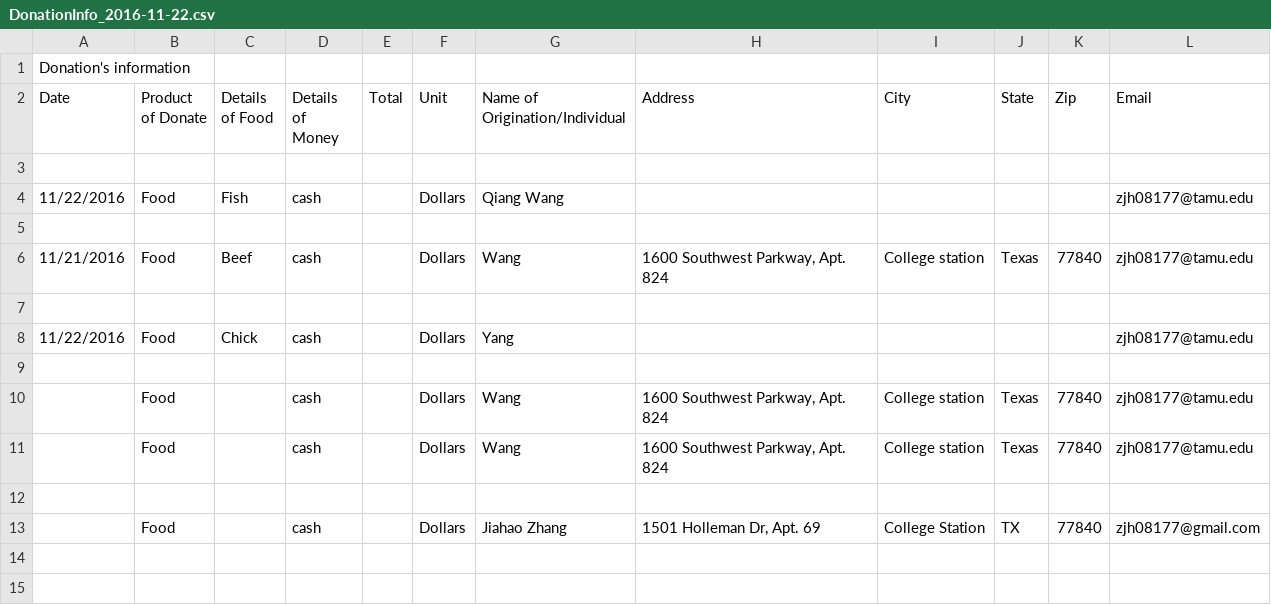
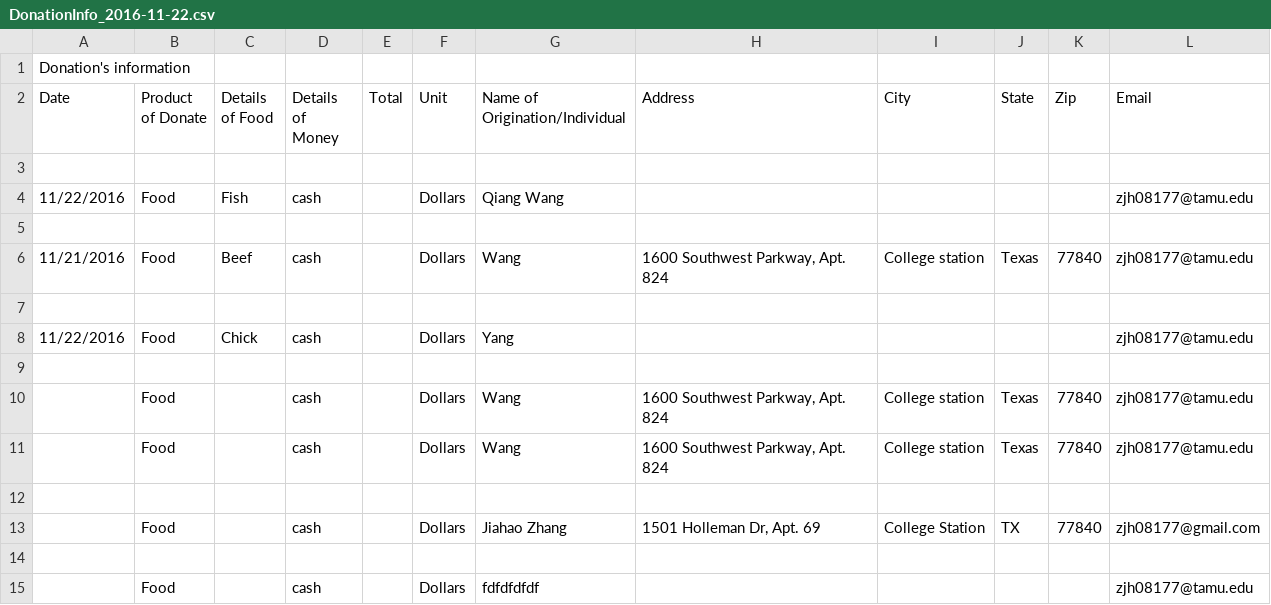
Before and after one commit to zhengkai2001/BV-Food-Bank, a CSV file: DonationInfo_2016-11-22.csv, drawn as a sheet; the diff names each change by its address in the sheet, - before the commit and + after, or states it on an @@ line.

```diff
--- a/DonationInfo_2016-11-22.csv
+++ b/DonationInfo_2016-11-22.csv
+row 14: (empty)
+row 15:  | Food |  | cash |  | Dollars | fdfdfdfdf |  |  |  |  | zjh08177@tamu.edu
```
Also changed, not shown: 3 other files.
